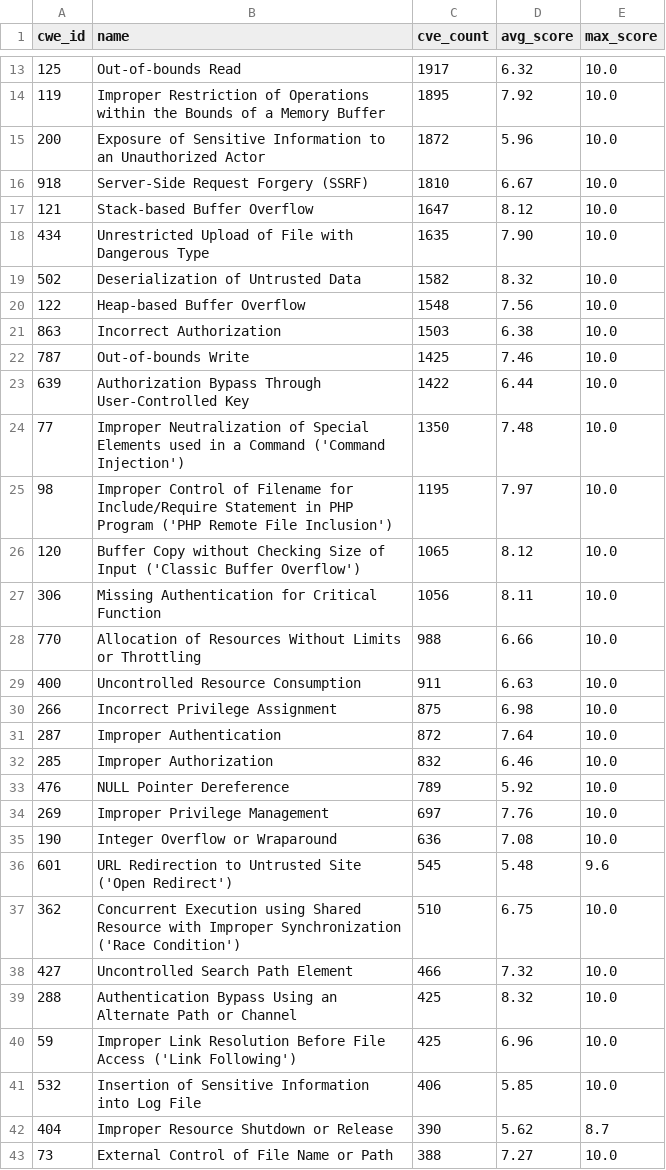
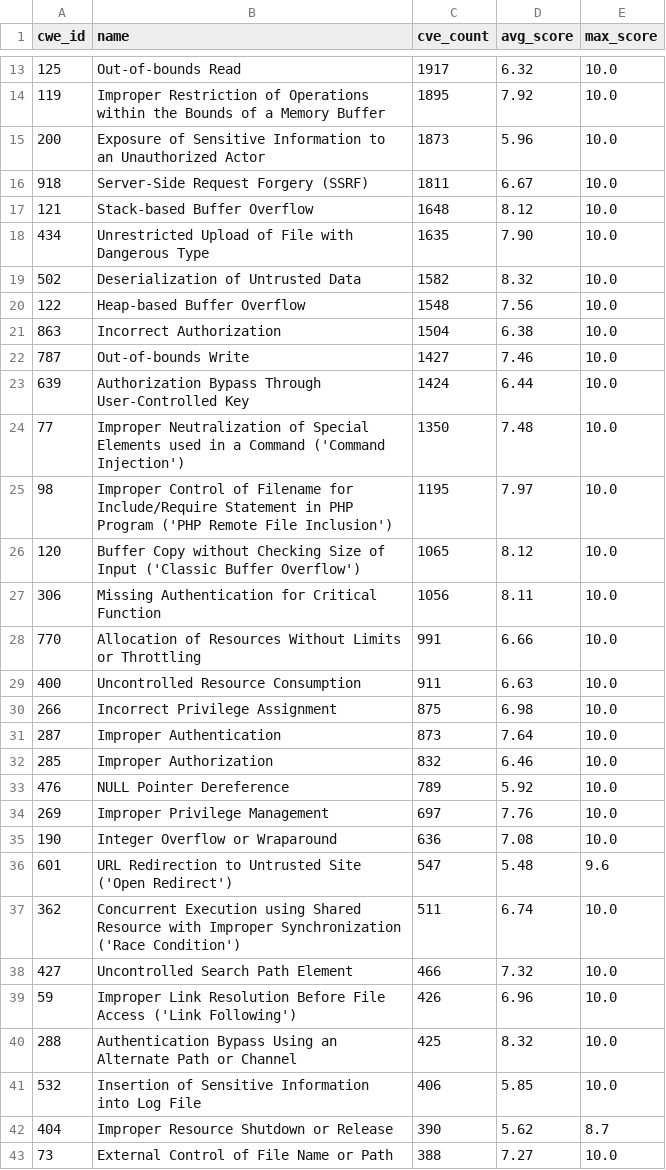
Before and after one commit to x-cmd/cve, a TSV file: report/cwe.top100.by-cve-count.since-2024.report.tsv, drawn as a sheet; only a part is shown, gaps mark what is left out; the diff covers the shown part only.

```diff
--- a/report/cwe.top100.by-cve-count.since-2024.report.tsv
+++ b/report/cwe.top100.by-cve-count.since-2024.report.tsv
@@ -14,5 +14,5 @@ cwe_id	name	cve_count	avg_score	max_score
 119	Improper Restriction of Operations within the Bounds of a Memory Buffer	1895	7.92	10.0
-200	Exposure of Sensitive Information to an Unauthorized Actor	1872	5.96	10.0
-918	Server-Side Request Forgery (SSRF)	1810	6.67	10.0
-121	Stack-based Buffer Overflow	1647	8.12	10.0
+200	Exposure of Sensitive Information to an Unauthorized Actor	1873	5.96	10.0
+918	Server-Side Request Forgery (SSRF)	1811	6.67	10.0
+121	Stack-based Buffer Overflow	1648	8.12	10.0
 434	Unrestricted Upload of File with Dangerous Type	1635	7.90	10.0
@@ -20,5 +20,5 @@ cwe_id	name	cve_count	avg_score	max_score
 122	Heap-based Buffer Overflow	1548	7.56	10.0
-863	Incorrect Authorization	1503	6.38	10.0
-787	Out-of-bounds Write	1425	7.46	10.0
-639	Authorization Bypass Through User-Controlled Key	1422	6.44	10.0
+863	Incorrect Authorization	1504	6.38	10.0
+787	Out-of-bounds Write	1427	7.46	10.0
+639	Authorization Bypass Through User-Controlled Key	1424	6.44	10.0
 77	Improper Neutralization of Special Elements used in a Command ('Command Injection')	1350	7.48	10.0
@@ -27,6 +27,6 @@ cwe_id	name	cve_count	avg_score	max_score
 306	Missing Authentication for Critical Function	1056	8.11	10.0
-770	Allocation of Resources Without Limits or Throttling	988	6.66	10.0
+770	Allocation of Resources Without Limits or Throttling	991	6.66	10.0
 400	Uncontrolled Resource Consumption	911	6.63	10.0
 266	Incorrect Privilege Assignment	875	6.98	10.0
-287	Improper Authentication	872	7.64	10.0
+287	Improper Authentication	873	7.64	10.0
 285	Improper Authorization	832	6.46	10.0
@@ -35,7 +35,7 @@ cwe_id	name	cve_count	avg_score	max_score
 190	Integer Overflow or Wraparound	636	7.08	10.0
-601	URL Redirection to Untrusted Site ('Open Redirect')	545	5.48	9.6
-362	Concurrent Execution using Shared Resource with Improper Synchronization ('Race Condition')	510	6.75	10.0
+601	URL Redirection to Untrusted Site ('Open Redirect')	547	5.48	9.6
+362	Concurrent Execution using Shared Resource with Improper Synchronization ('Race Condition')	511	6.74	10.0
 427	Uncontrolled Search Path Element	466	7.32	10.0
+59	Improper Link Resolution Before File Access ('Link Following')	426	6.96	10.0
 288	Authentication Bypass Using an Alternate Path or Channel	425	8.32	10.0
-59	Improper Link Resolution Before File Access ('Link Following')	425	6.96	10.0
 532	Insertion of Sensitive Information into Log File	406	5.85	10.0
```
Also changed, not shown: 1 added row, 1 removed row and 20 edited cells elsewhere in this file, report/cve.report.tsv, report/cwe.top100.by-cve-count.report.tsv, 6 other files.
